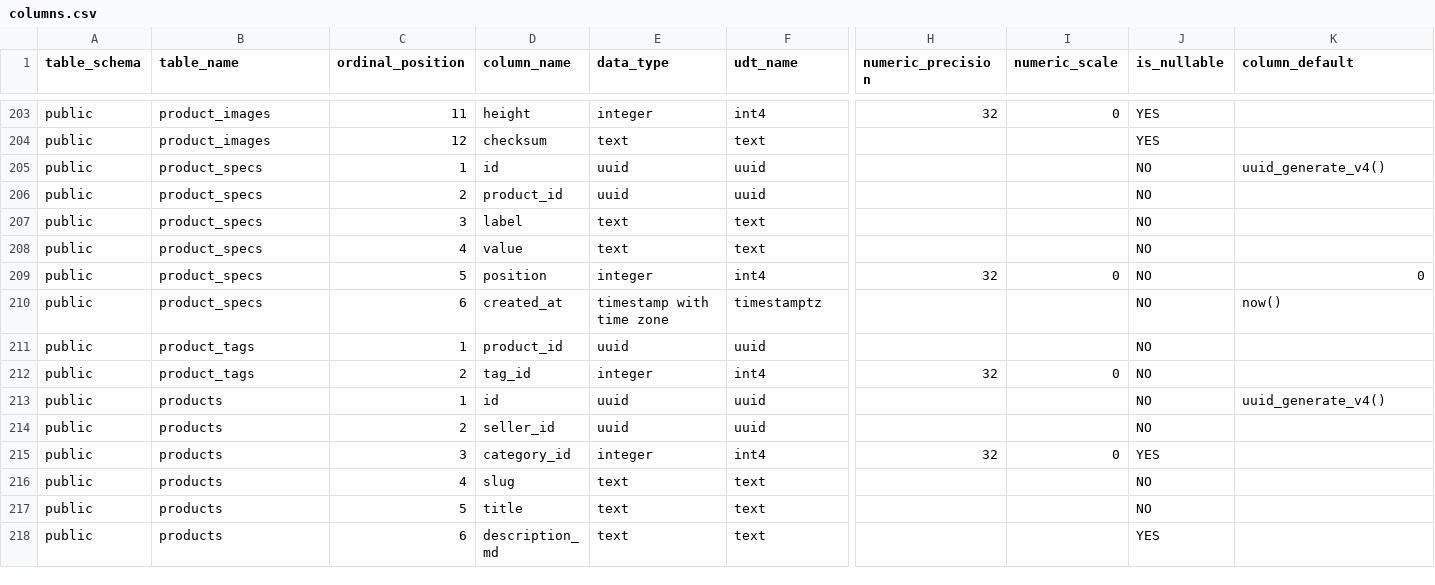
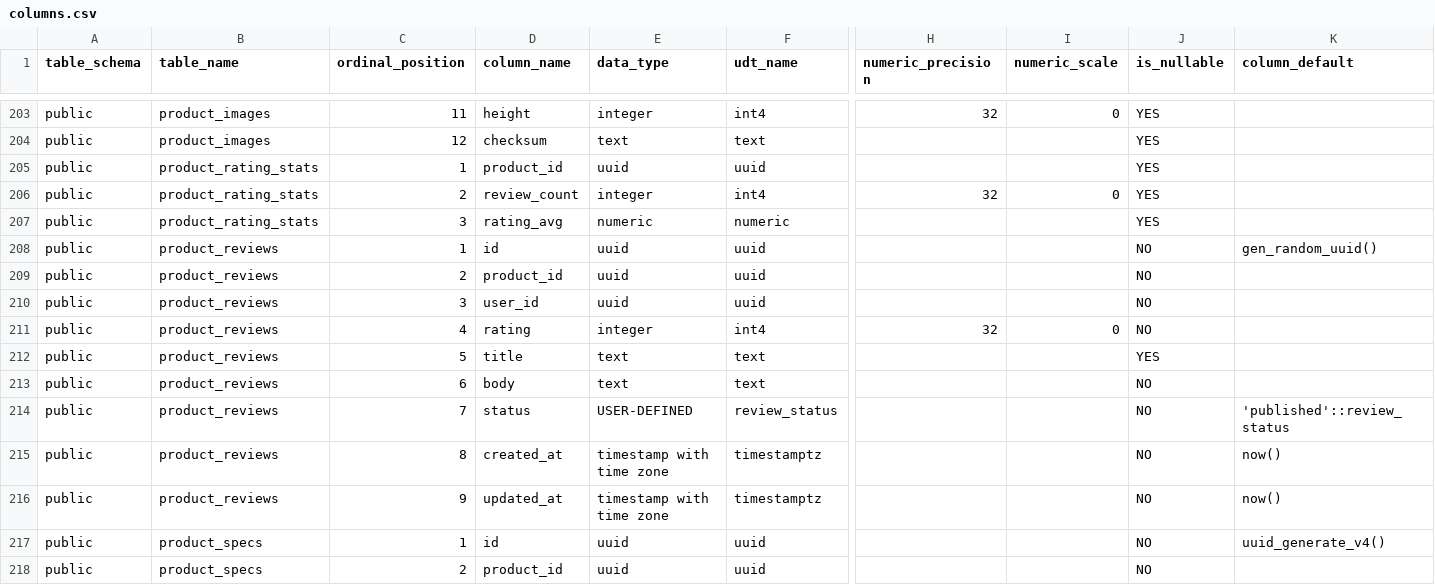
Before and after one commit to pro-koya/city_on_farm, a CSV file: table-info/columns.csv, drawn as a sheet; only a part is shown, gaps mark what is left out; the shorter side is filled out with more unchanged rows; rows hold the shown columns only; the diff names each change by its address in the sheet, - before the commit and + after, or states it on an @@ line.

```diff
--- a/table-info/columns.csv
+++ b/table-info/columns.csv
+row 205: public | product_rating_stats | 1 | product_id | uuid | uuid |  |  | YES
+row 206: public | product_rating_stats | 2 | review_count | integer | int4 | 32 | 0 | YES
+row 207: public | product_rating_stats | 3 | rating_avg | numeric | numeric |  |  | YES
+row 208: public | product_reviews | 1 | id | uuid | uuid |  |  | NO | gen_random_uuid()
+row 209: public | product_reviews | 2 | product_id | uuid | uuid |  |  | NO
+row 210: public | product_reviews | 3 | user_id | uuid | uuid |  |  | NO
+row 211: public | product_reviews | 4 | rating | integer | int4 | 32 | 0 | NO
+row 212: public | product_reviews | 5 | title | text | text |  |  | YES
+row 213: public | product_reviews | 6 | body | text | text |  |  | NO
+row 214: public | product_reviews | 7 | status | USER-DEFINED | review_status |  |  | NO | 'published'::review_status
+row 215: public | product_reviews | 8 | created_at | timestamp with time zone | timestamptz |  |  | NO | now()
+row 216: public | product_reviews | 9 | updated_at | timestamp with time zone | timestamptz |  |  | NO | now()
```
Also changed, not shown: table-info/constraints.csv, table-info/enums.csv, 3 other files.
